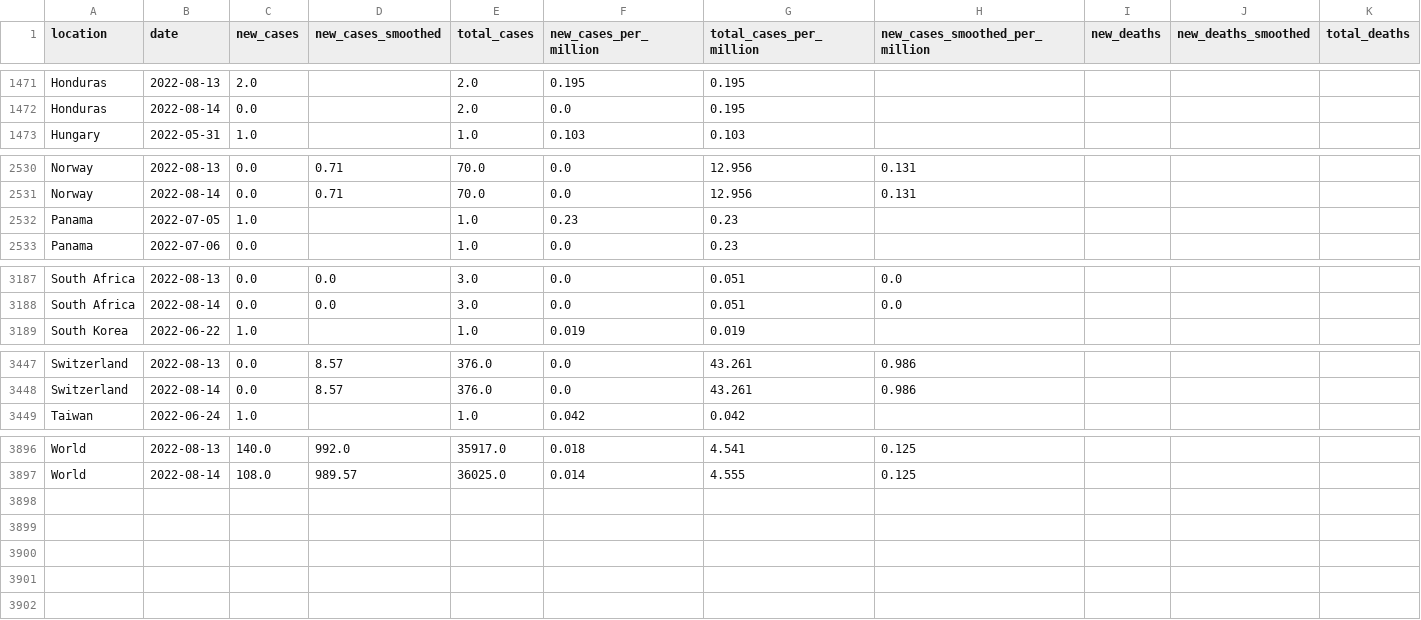
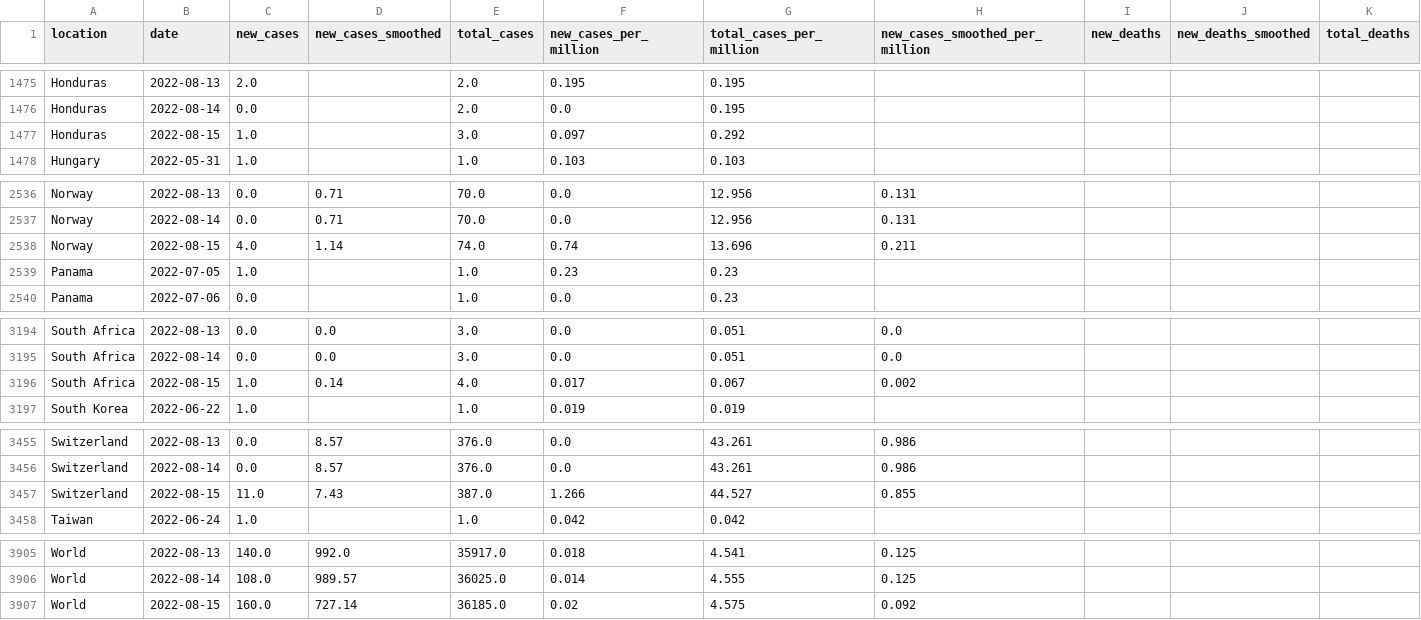
Before and after one commit to owid/monkeypox, a CSV file: owid-monkeypox-data.csv, drawn as a sheet; only a part is shown, gaps mark what is left out; rows hold the shown columns only; the diff covers the shown part only; the diff names each change by its address in the sheet, - before the commit and + after, or states it on an @@ line.

```diff
--- a/owid-monkeypox-data.csv
+++ b/owid-monkeypox-data.csv
+row 1477: Honduras | 2022-08-15 | 1.0 |  | 3.0 | 0.097 | 0.292
+row 2538: Norway | 2022-08-15 | 4.0 | 1.14 | 74.0 | 0.74 | 13.696 | 0.211
+row 3196: South Africa | 2022-08-15 | 1.0 | 0.14 | 4.0 | 0.017 | 0.067 | 0.002
+row 3457: Switzerland | 2022-08-15 | 11.0 | 7.43 | 387.0 | 1.266 | 44.527 | 0.855
+row 3907: World | 2022-08-15 | 160.0 | 727.14 | 36185.0 | 0.02 | 4.575 | 0.092
```
Also changed, not shown: 5 added rows elsewhere in this file.
